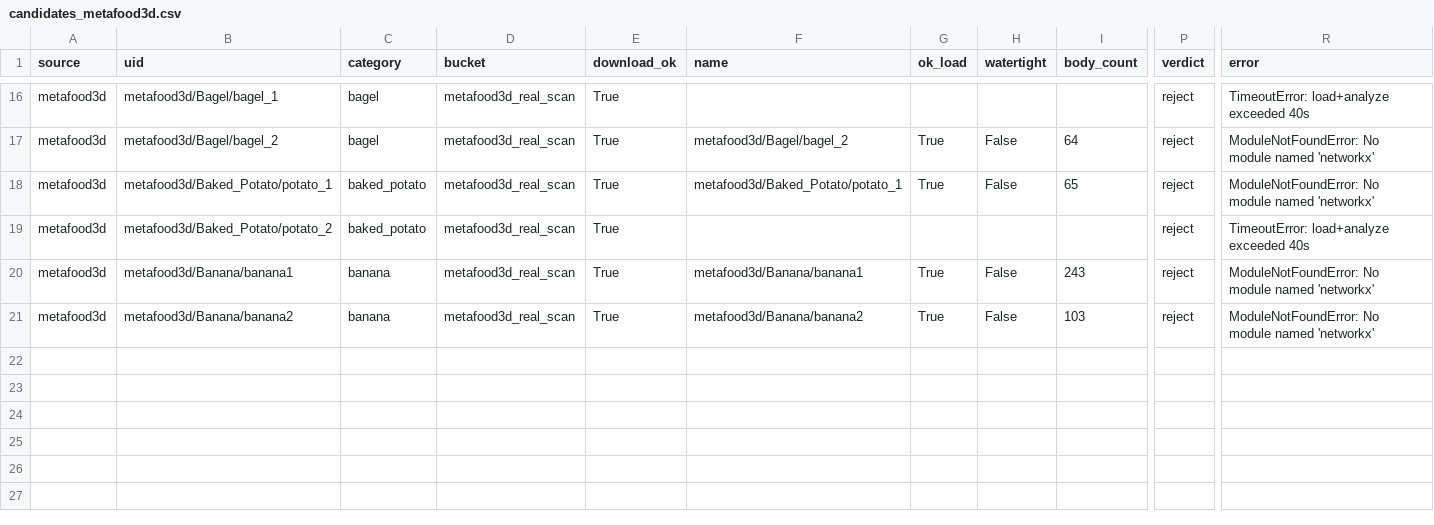
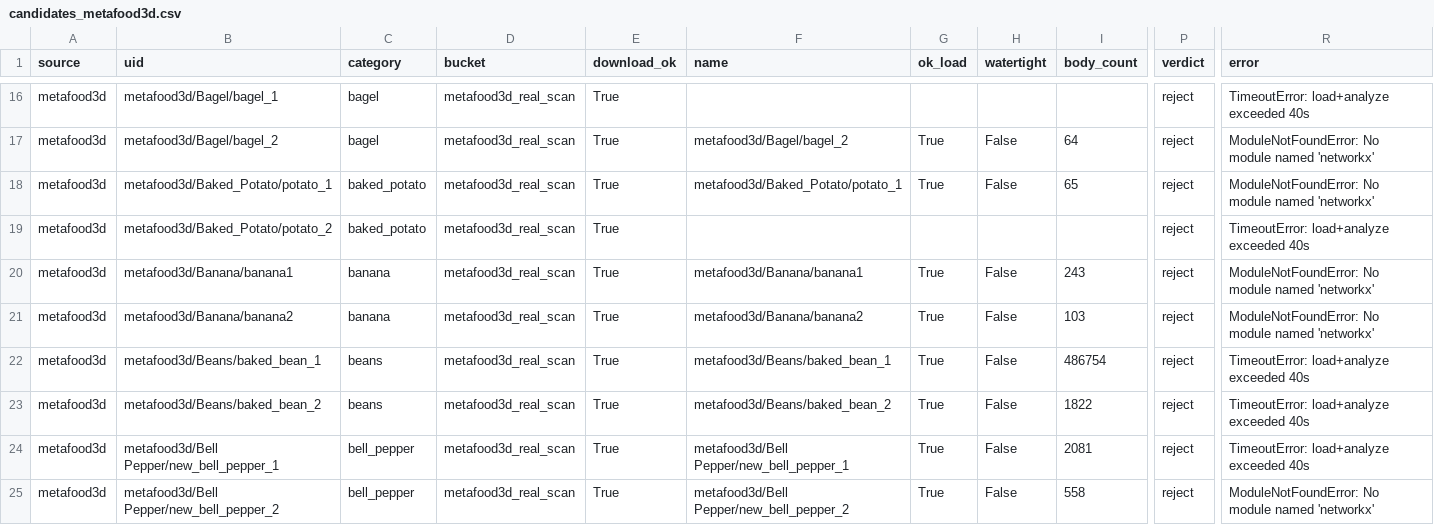
Before and after one commit to Ikemura-kei/gentle_manip, a CSV file: dataset/object_expansion/candidates_metafood3d.csv, drawn as a sheet; only a part is shown, gaps mark what is left out; rows hold the shown columns only; the diff names each change by its address in the sheet, - before the commit and + after, or states it on an @@ line.

```diff
--- a/dataset/object_expansion/candidates_metafood3d.csv
+++ b/dataset/object_expansion/candidates_metafood3d.csv
+row 22: metafood3d | metafood3d/Beans/baked_bean_1 | beans | metafood3d_real_scan | True | metafood3d/Beans/baked_bean_1 | True | False | 486754 | reject | TimeoutError: load+analyze exceeded 40s
+row 23: metafood3d | metafood3d/Beans/baked_bean_2 | beans | metafood3d_real_scan | True | metafood3d/Beans/baked_bean_2 | True | False | 1822 | reject | TimeoutError: load+analyze exceeded 40s
+row 24: metafood3d | metafood3d/Bell Pepper/new_bell_pepper_1 | bell_pepper | metafood3d_real_scan | True | metafood3d/Bell Pepper/new_bell_pepper_1 | True | False | 2081 | reject | TimeoutError: load+analyze exceeded 40s
+row 25: metafood3d | metafood3d/Bell Pepper/new_bell_pepper_2 | bell_pepper | metafood3d_real_scan | True | metafood3d/Bell Pepper/new_bell_pepper_2 | True | False | 558 | reject | ModuleNotFoundError: No module named 'networkx'
```
Also changed, not shown: 2 other files.
